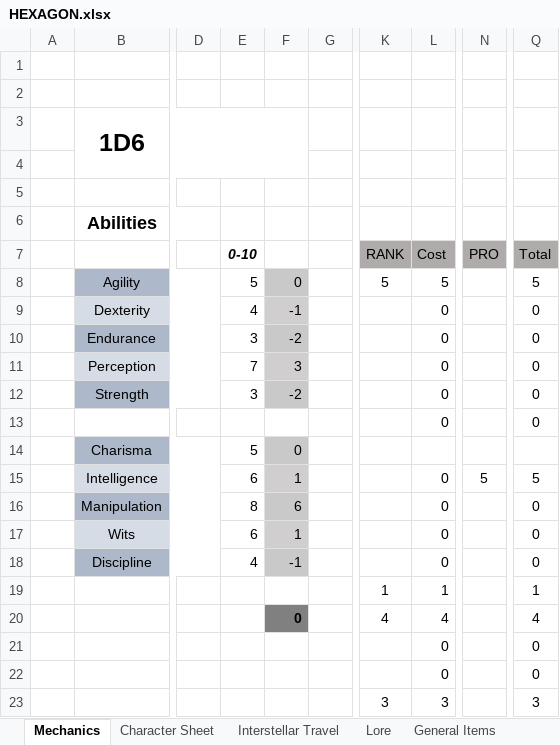
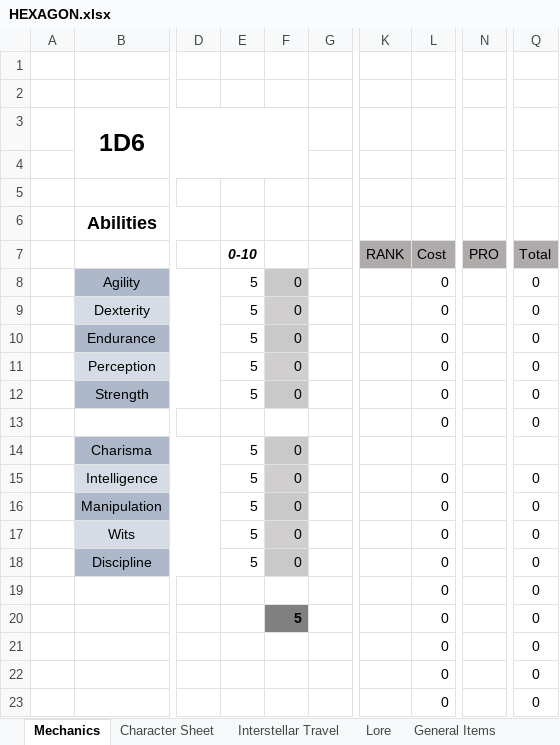
Before and after one commit to v4032/HEXAGON-Project, an Excel workbook: HEXAGON.xlsx, sheet Mechanics, drawn as a sheet; only a part is shown, gaps mark what is left out; values as stored, in another font and other column widths than the file's, no borders; conditional formats not drawn; the diff covers the shown part only; the diff names each change by its address in the sheet, - before the commit and + after, or states it on an @@ line.

```diff
--- a/HEXAGON.xlsx (sheet Mechanics)
+++ b/HEXAGON.xlsx (sheet Mechanics)
-K8: 5
+K8: (empty)
-L8: 5
+L8: 0
-Q8: 5
+Q8: 0
-E9: 4
+E9: 5
-F9: -1
+F9: 0
-E10: 3
+E10: 5
-F10: -2
+F10: 0
-E11: 7
+E11: 5
-F11: 3
+F11: 0
-E12: 3
+E12: 5
-F12: -2
+F12: 0
-E15: 6
+E15: 5
-F15: 1
+F15: 0
-N15: 5
+N15: (empty)
-Q15: 5
+Q15: 0
-E16: 8
+E16: 5
-F16: 6
+F16: 0
-E17: 6
+E17: 5
-F17: 1
+F17: 0
-E18: 4
+E18: 5
-F18: -1
+F18: 0
-K19: 1
+K19: (empty)
-L19: 1
+L19: 0
-Q19: 1
+Q19: 0
-F20: 0
+F20: 5
-K20: 4
+K20: (empty)
-L20: 4
+L20: 0
-Q20: 4
+Q20: 0
-K23: 3
+K23: (empty)
-L23: 3
+L23: 0
-Q23: 3
+Q23: 0
```
Also changed, not shown: 2 added rows, 2 removed rows and 23 edited cells elsewhere in this sheet, ELECTION BOARD.xlsx, 2 other files.
